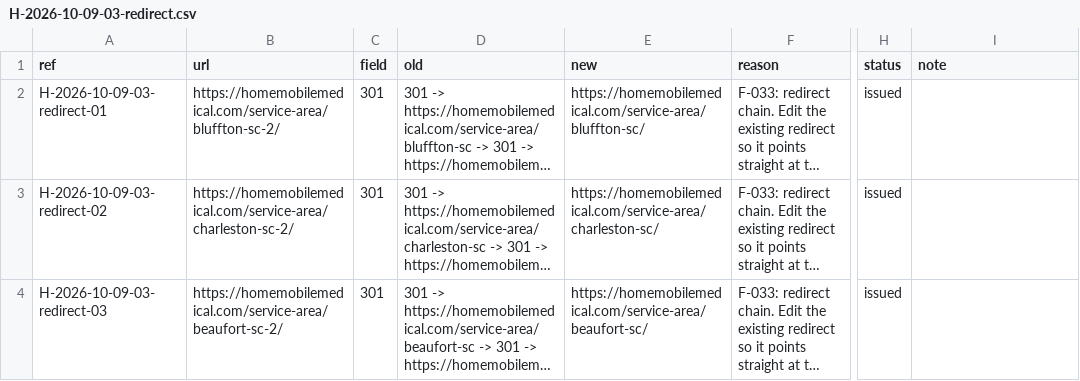
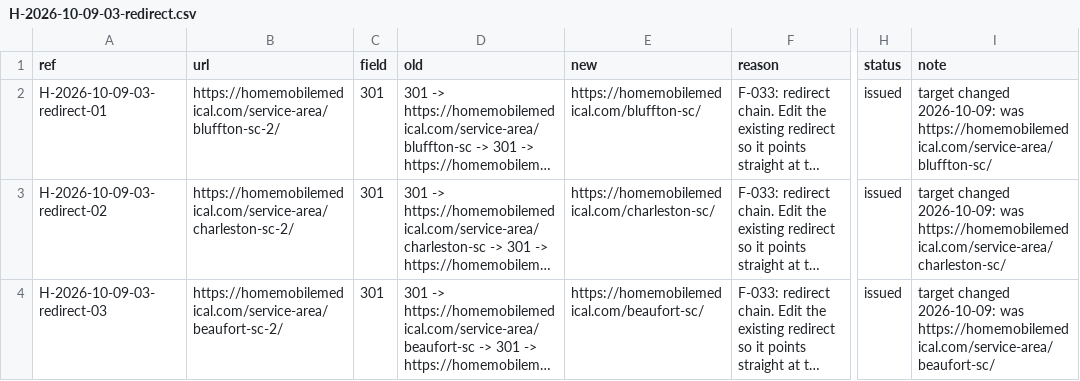
Before and after one commit to Paul-CMS/seo-ops, a CSV file: clients/home-mobile-medical/handoffs/H-2026-10-09-03-redirect.csv, drawn as a sheet; only a part is shown, gaps mark what is left out; long unchanged cells end in …; the diff names each change by its address in the sheet, - before the commit and + after, or states it on an @@ line.

Commit message:
home-mobile-medical: /drive-mirror finished (4 changes)
rewrite 2 follow-up: /services/ 301 and -sc-2 retargets

```diff
--- a/clients/home-mobile-medical/handoffs/H-2026-10-09-03-redirect.csv
+++ b/clients/home-mobile-medical/handoffs/H-2026-10-09-03-redirect.csv
-E2 (new): https://homemobilemedical.com/service-area/bluffton-sc/
+E2 (new): https://homemobilemedical.com/bluffton-sc/
-I2 (note): (empty)
+I2 (note): target changed 2026-10-09: was https://homemobilemedical.com/service-area/bluffton-sc/
-E3 (new): https://homemobilemedical.com/service-area/charleston-sc/
+E3 (new): https://homemobilemedical.com/charleston-sc/
-I3 (note): (empty)
+I3 (note): target changed 2026-10-09: was https://homemobilemedical.com/service-area/charleston-sc/
-E4 (new): https://homemobilemedical.com/service-area/beaufort-sc/
+E4 (new): https://homemobilemedical.com/beaufort-sc/
-I4 (note): (empty)
+I4 (note): target changed 2026-10-09: was https://homemobilemedical.com/service-area/beaufort-sc/
```
Also changed, not shown: clients/home-mobile-medical/handoffs/VA-WORKLIST.csv, 11 other files.
